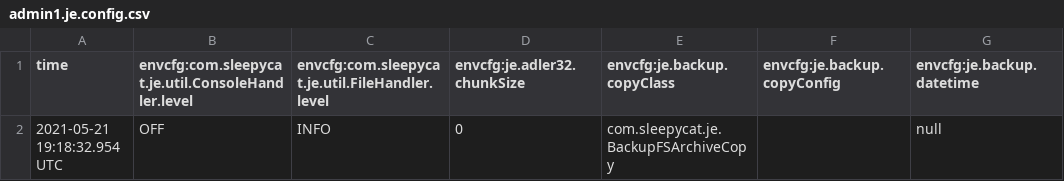
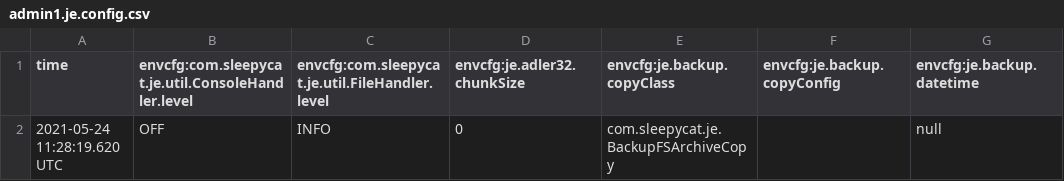
Before and after one commit to karol19972/labpsysroz, a CSV file: psr.pracadomowa1/kvroot/kvstore/log/admin1.je.config.csv, drawn as a sheet; only a part is shown; the diff names each change by its address in the sheet, - before the commit and + after, or states it on an @@ line.

```diff
--- a/psr.pracadomowa1/kvroot/kvstore/log/admin1.je.config.csv
+++ b/psr.pracadomowa1/kvroot/kvstore/log/admin1.je.config.csv
-A2 (time): 2021-05-21 19:18:32.954 UTC
+A2 (time): 2021-05-24 11:28:19.620 UTC
```
Also changed, not shown: psr.pracadomowa1/kvroot/kvstore/log/rg1-rn1.je.config.csv, 22 other files.
